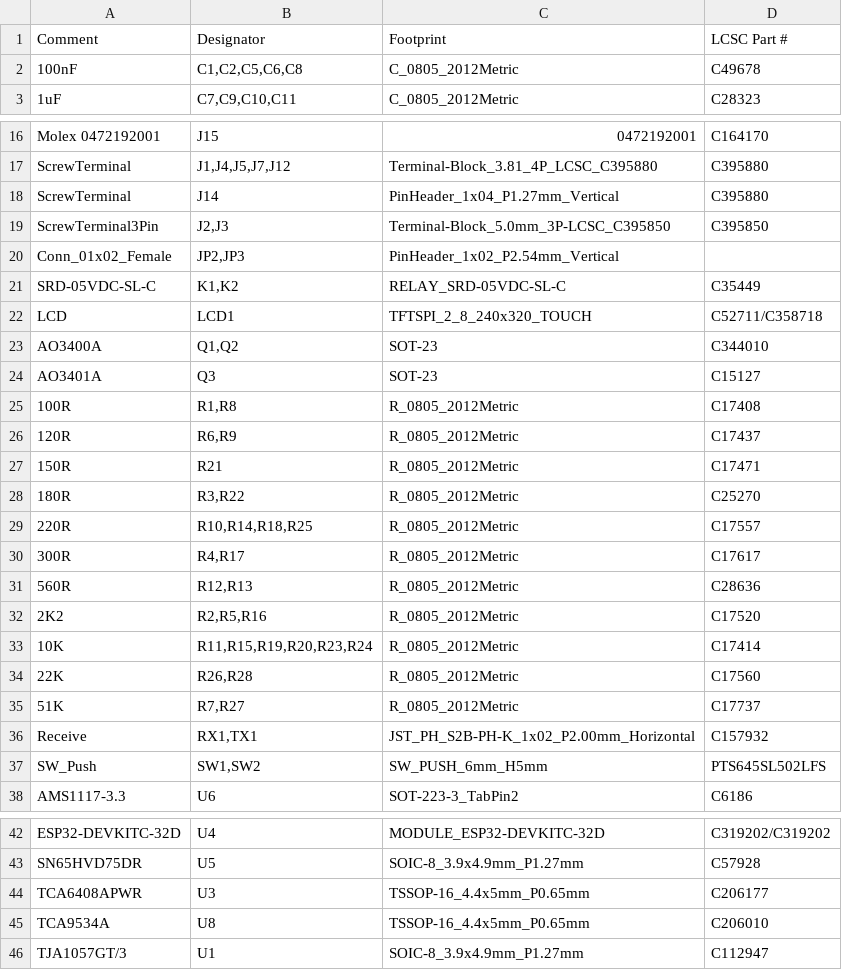
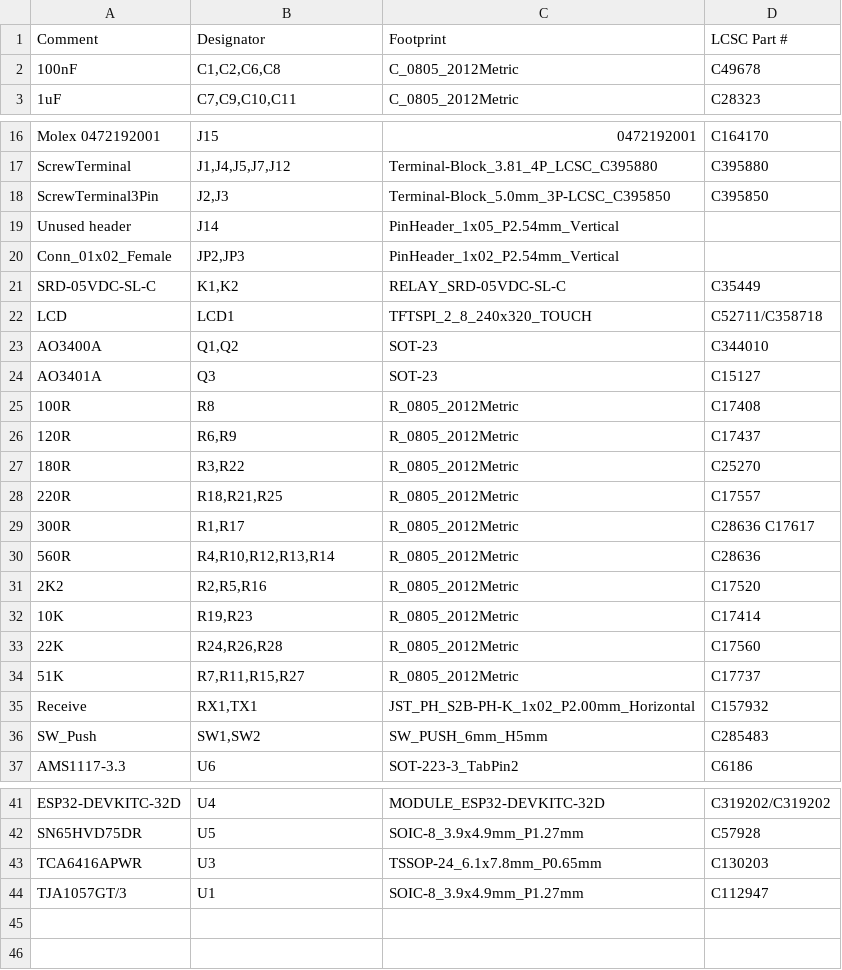
Before and after one commit to stuartpittaway/diyBMSv4, a CSV file: ControllerCircuit/export/ControllerCircuit_bom_jlc.csv, drawn as a sheet; only a part is shown, gaps mark what is left out.

```diff
--- a/ControllerCircuit/export/ControllerCircuit_bom_jlc.csv
+++ b/ControllerCircuit/export/ControllerCircuit_bom_jlc.csv
@@ -1,3 +1,3 @@
 "Comment","Designator","Footprint","LCSC Part #"
-"100nF","C1,C2,C5,C6,C8","C_0805_2012Metric","C49678"
+"100nF","C1,C2,C6,C8","C_0805_2012Metric","C49678"
 "1uF","C7,C9,C10,C11","C_0805_2012Metric","C28323"
@@ -17,4 +17,4 @@
 "ScrewTerminal","J1,J4,J5,J7,J12","Terminal-Block_3.81_4P_LCSC_C395880","C395880"
-"ScrewTerminal","J14","PinHeader_1x04_P1.27mm_Vertical","C395880"
 "ScrewTerminal3Pin","J2,J3","Terminal-Block_5.0mm_3P-LCSC_C395850","C395850"
+"Unused header","J14","PinHeader_1x05_P2.54mm_Vertical",""
 "Conn_01x02_Female","JP2,JP3","PinHeader_1x02_P2.54mm_Vertical",""
@@ -24,15 +24,14 @@
 "AO3401A","Q3","SOT-23","C15127"
-"100R","R1,R8","R_0805_2012Metric","C17408"
+"100R","R8","R_0805_2012Metric","C17408"
 "120R","R6,R9","R_0805_2012Metric","C17437"
-"150R","R21","R_0805_2012Metric","C17471"
 "180R","R3,R22","R_0805_2012Metric","C25270"
-"220R","R10,R14,R18,R25","R_0805_2012Metric","C17557"
-"300R","R4,R17","R_0805_2012Metric","C17617"
-"560R","R12,R13","R_0805_2012Metric","C28636"
+"220R","R18,R21,R25","R_0805_2012Metric","C17557"
+"300R","R1,R17","R_0805_2012Metric","C28636 C17617"
+"560R","R4,R10,R12,R13,R14","R_0805_2012Metric","C28636"
 "2K2","R2,R5,R16","R_0805_2012Metric","C17520"
-"10K","R11,R15,R19,R20,R23,R24","R_0805_2012Metric","C17414"
-"22K","R26,R28","R_0805_2012Metric","C17560"
-"51K","R7,R27","R_0805_2012Metric","C17737"
+"10K","R19,R23","R_0805_2012Metric","C17414"
+"22K","R24,R26,R28","R_0805_2012Metric","C17560"
+"51K","R7,R11,R15,R27","R_0805_2012Metric","C17737"
 "Receive","RX1,TX1","JST_PH_S2B-PH-K_1x02_P2.00mm_Horizontal","C157932"
-"SW_Push","SW1,SW2","SW_PUSH_6mm_H5mm","PTS645SL502LFS"
+"SW_Push","SW1,SW2","SW_PUSH_6mm_H5mm","C285483"
 "AMS1117-3.3","U6","SOT-223-3_TabPin2","C6186"
@@ -43,4 +42,3 @@
 "SN65HVD75DR","U5","SOIC-8_3.9x4.9mm_P1.27mm","C57928"
-"TCA6408APWR","U3","TSSOP-16_4.4x5mm_P0.65mm","C206177"
-"TCA9534A","U8","TSSOP-16_4.4x5mm_P0.65mm","C206010"
+"TCA6416APWR","U3","TSSOP-24_6.1x7.8mm_P0.65mm","C130203"
 "TJA1057GT/3","U1","SOIC-8_3.9x4.9mm_P1.27mm","C112947"
```
Also changed, not shown: ControllerCircuit/export/ControllerCircuit-bom.csv, ControllerCircuit/export/ControllerCircuit.csv, 18 other files.
